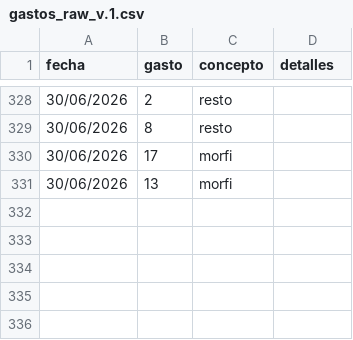
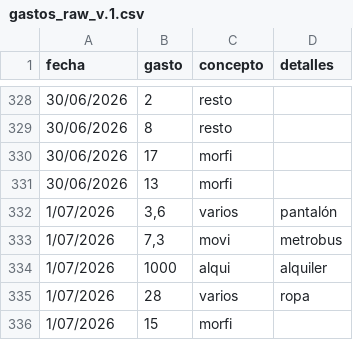
Before and after one commit to fonsmatias/analisis-gastos-python, a CSV file: gastos_raw_v.1.csv, drawn as a sheet; only a part is shown, gaps mark what is left out.

Commit message:
update csv

```diff
--- a/gastos_raw_v.1.csv
+++ b/gastos_raw_v.1.csv
@@ -331 +331,6 @@ fecha,gasto,concepto,detalles
 30/06/2026,13,morfi,
+1/07/2026,"3,6",varios,pantalón
+1/07/2026,"7,3",movi,metrobus
+1/07/2026,1000,alqui,alquiler
+1/07/2026,28,varios,ropa
+1/07/2026,15,morfi,
```
